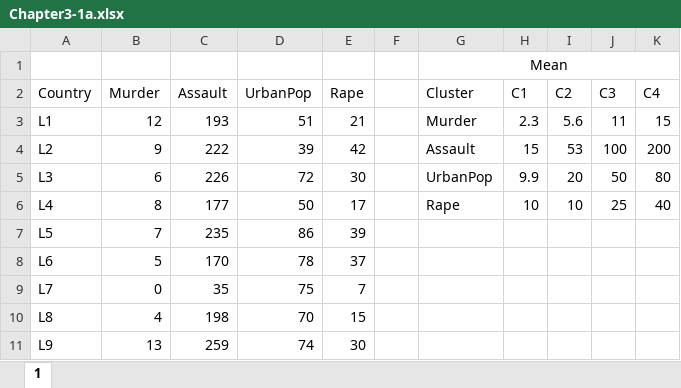
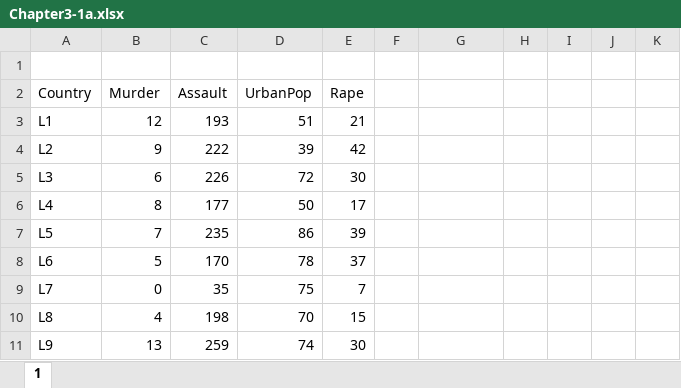
Before and after one commit to hhohho/Learn-Data-Mining-through-Excel-2, an Excel workbook: chapter3/Chapter3-1a.xlsx, sheet 1, drawn as a sheet; only a part is shown; values as stored, in another font and other column widths than the file's, no borders; the diff names each change by its address in the sheet, - before the commit and + after, or states it on an @@ line.

```diff
--- a/chapter3/Chapter3-1a.xlsx (sheet 1)
+++ b/chapter3/Chapter3-1a.xlsx (sheet 1)
-G1: Mean
+G1: (empty)
-G1:K1 merged
-G2: Cluster
+G2: (empty)
-H2: C1
+H2: (empty)
-I2: C2
+I2: (empty)
-J2: C3
+J2: (empty)
-K2: C4
+K2: (empty)
-G3: Murder
+G3: (empty)
-H3: 2.3
+H3: (empty)
-I3: 5.6
+I3: (empty)
-J3: 11
+J3: (empty)
-K3: 15
+K3: (empty)
-G4: Assault
+G4: (empty)
-H4: 15
+H4: (empty)
-I4: 53
+I4: (empty)
-J4: 100
+J4: (empty)
-K4: 200
+K4: (empty)
-G5: UrbanPop
+G5: (empty)
-H5: 9.9
+H5: (empty)
-I5: 20
+I5: (empty)
-J5: 50
+J5: (empty)
-K5: 80
+K5: (empty)
-G6: Rape
+G6: (empty)
-H6: 10
+H6: (empty)
-I6: 10
+I6: (empty)
-J6: 25
+J6: (empty)
-K6: 40
+K6: (empty)
```
Also changed, not shown: chapter3/Chapter3-1b.xlsx, 1 other file.
